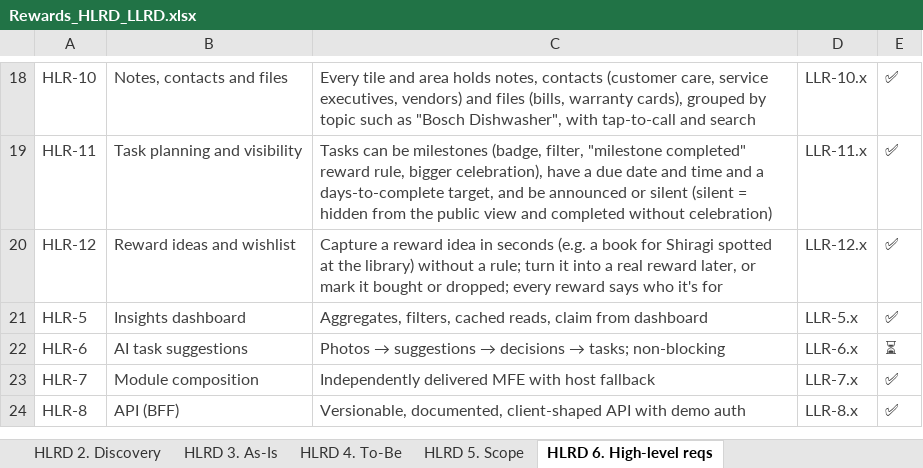
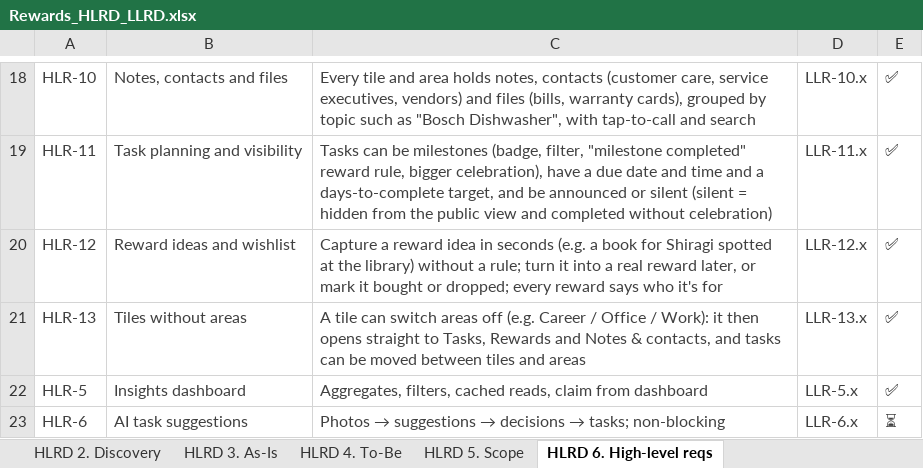
Before and after one commit to mansisce/life-experiences-webpage, an Excel workbook: docs/rewards/Rewards_HLRD_LLRD.xlsx, sheet HLRD 6. High-level reqs, drawn as a sheet; only a part is shown, gaps mark what is left out; the shorter side is filled out with more unchanged rows; values as stored, in another font and other column widths than the file's, no borders; the diff names each change by its address in the sheet, - before the commit and + after, or states it on an @@ line.

```diff
--- a/docs/rewards/Rewards_HLRD_LLRD.xlsx (sheet HLRD 6. High-level reqs)
+++ b/docs/rewards/Rewards_HLRD_LLRD.xlsx (sheet HLRD 6. High-level reqs)
+row 21: HLR-13 | Tiles without areas | A tile can switch areas off (e.g. Career / Office / Work): it then opens straight to Tasks, Rewards and Notes & contacts, and tasks can be moved between tiles and areas | LLR-13.x | ✅
```
Also changed, not shown: sheet Traceability, sheet Requirements Register, sheet LLRD 3. Functional reqs, sheet HLRD 2. Discovery, sheet LLRD 7. Traceability matrix, sheet HLRD 4. To-Be, 2 more sheets, 29 other files.
